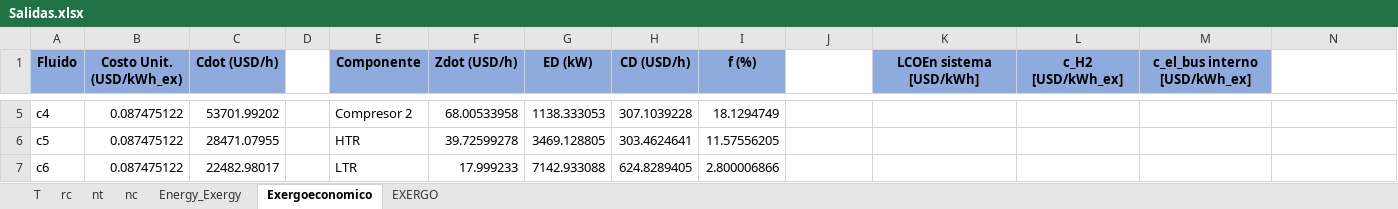
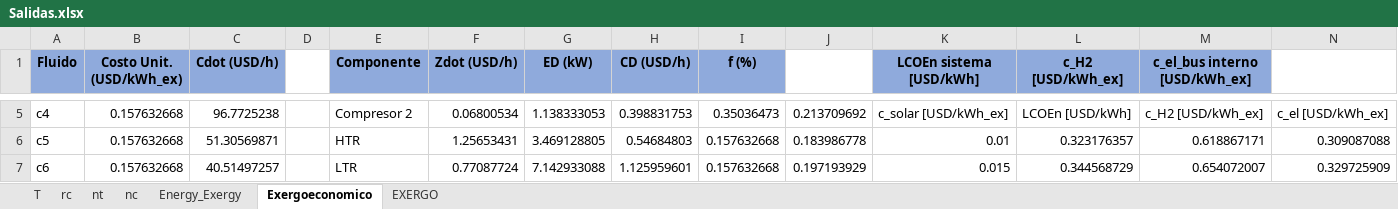
Before and after one commit to aciglesias-eng/tesis, an Excel workbook: Salidas.xlsx, sheet Exergoeconomico, drawn as a sheet; only a part is shown, gaps mark what is left out; values as stored, in another font and other column widths than the file's, no borders; the diff covers the shown part only; the diff names each change by its address in the sheet, - before the commit and + after, or states it on an @@ line.

```diff
--- a/Salidas.xlsx (sheet Exergoeconomico)
+++ b/Salidas.xlsx (sheet Exergoeconomico)
-B5:B7 (Costo Unit. (USD/kWh_ex)): 0.087475122
+B5:B7 (Costo Unit. (USD/kWh_ex)): 0.157632668
-C5 (Cdot (USD/h)): 53701.99202
+C5 (Cdot (USD/h)): 96.7725238
-F5 (Zdot (USD/h)): 68.00533958
+F5 (Zdot (USD/h)): 0.06800534
-G5 (ED (kW)): 1138.333053
+G5 (ED (kW)): 1.138333053
-H5 (CD (USD/h)): 307.1039228
+H5 (CD (USD/h)): 0.398831753
-I5 (f (%)): 18.1294749
+I5 (f (%)): 0.35036473
-J5: (empty)
+J5: 0.213709692
-K5 (LCOEn sistema [USD/kWh]): (empty)
+K5 (LCOEn sistema [USD/kWh]): c_solar [USD/kWh_ex]
-L5 (c_H2 [USD/kWh_ex]): (empty)
+L5 (c_H2 [USD/kWh_ex]): LCOEn [USD/kWh]
-M5 (c_el_bus interno [USD/kWh_ex]): (empty)
+M5 (c_el_bus interno [USD/kWh_ex]): c_H2 [USD/kWh_ex]
-N5: (empty)
+N5: c_el [USD/kWh_ex]
-C6 (Cdot (USD/h)): 28471.07955
+C6 (Cdot (USD/h)): 51.30569871
-F6 (Zdot (USD/h)): 39.72599278
+F6 (Zdot (USD/h)): 1.25653431
-G6 (ED (kW)): 3469.128805
+G6 (ED (kW)): 3.469128805
-H6 (CD (USD/h)): 303.4624641
+H6 (CD (USD/h)): 0.54684803
-I6 (f (%)): 11.57556205
+I6 (f (%)): 0.157632668
-J6: (empty)
+J6: 0.183986778
-K6 (LCOEn sistema [USD/kWh]): (empty)
+K6 (LCOEn sistema [USD/kWh]): 0.01
-L6 (c_H2 [USD/kWh_ex]): (empty)
+L6 (c_H2 [USD/kWh_ex]): 0.323176357
-M6 (c_el_bus interno [USD/kWh_ex]): (empty)
+M6 (c_el_bus interno [USD/kWh_ex]): 0.618867171
-N6: (empty)
+N6: 0.309087088
-C7 (Cdot (USD/h)): 22482.98017
+C7 (Cdot (USD/h)): 40.51497257
-F7 (Zdot (USD/h)): 17.999233
+F7 (Zdot (USD/h)): 0.77087724
-G7 (ED (kW)): 7142.933088
+G7 (ED (kW)): 7.142933088
-H7 (CD (USD/h)): 624.8289405
+H7 (CD (USD/h)): 1.125959601
-I7 (f (%)): 2.800006866
+I7 (f (%)): 0.157632668
-J7: (empty)
+J7: 0.197193929
-K7 (LCOEn sistema [USD/kWh]): (empty)
+K7 (LCOEn sistema [USD/kWh]): 0.015
-L7 (c_H2 [USD/kWh_ex]): (empty)
+L7 (c_H2 [USD/kWh_ex]): 0.344568729
-M7 (c_el_bus interno [USD/kWh_ex]): (empty)
+M7 (c_el_bus interno [USD/kWh_ex]): 0.654072007
-N7: (empty)
+N7: 0.329725909
```
Also changed, not shown: 128 edited cells elsewhere in this sheet, sheet T, sheet rc, sheet Energy_Exergy, sheet nc, sheet nt, 14 other files.
